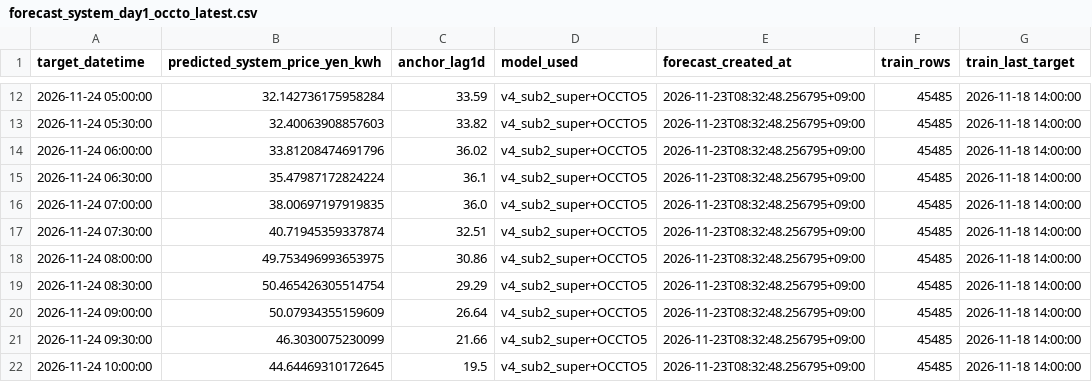
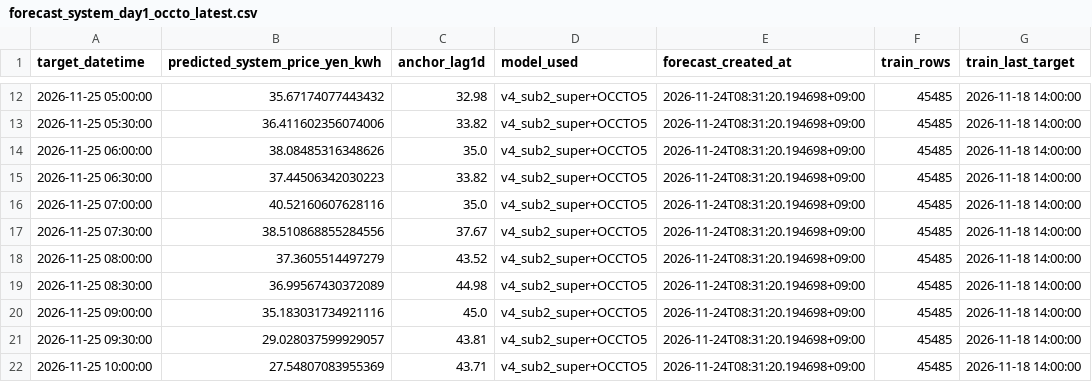
Before and after one commit to koichinn/areaprice2-forecast, a CSV file: 予測/forecast_system_day1_occto_latest.csv, drawn as a sheet; only a part is shown, gaps mark what is left out; the diff covers the shown part only.

```diff
--- a/予測/forecast_system_day1_occto_latest.csv
+++ b/予測/forecast_system_day1_occto_latest.csv
@@ -12,11 +12,11 @@
-2026-11-24 05:00:00,32.142736175958284,33.59,v4_sub2_super+OCCTO5,2026-11-23T08:32:48.256795+09:00,45485,2026-11-18 14:00:00
-2026-11-24 05:30:00,32.40063908857603,33.82,v4_sub2_super+OCCTO5,2026-11-23T08:32:48.256795+09:00,45485,2026-11-18 14:00:00
-2026-11-24 06:00:00,33.81208474691796,36.02,v4_sub2_super+OCCTO5,2026-11-23T08:32:48.256795+09:00,45485,2026-11-18 14:00:00
-2026-11-24 06:30:00,35.47987172824224,36.1,v4_sub2_super+OCCTO5,2026-11-23T08:32:48.256795+09:00,45485,2026-11-18 14:00:00
-2026-11-24 07:00:00,38.00697197919835,36.0,v4_sub2_super+OCCTO5,2026-11-23T08:32:48.256795+09:00,45485,2026-11-18 14:00:00
-2026-11-24 07:30:00,40.71945359337874,32.51,v4_sub2_super+OCCTO5,2026-11-23T08:32:48.256795+09:00,45485,2026-11-18 14:00:00
-2026-11-24 08:00:00,49.753496993653975,30.86,v4_sub2_super+OCCTO5,2026-11-23T08:32:48.256795+09:00,45485,2026-11-18 14:00:00
-2026-11-24 08:30:00,50.465426305514754,29.29,v4_sub2_super+OCCTO5,2026-11-23T08:32:48.256795+09:00,45485,2026-11-18 14:00:00
-2026-11-24 09:00:00,50.07934355159609,26.64,v4_sub2_super+OCCTO5,2026-11-23T08:32:48.256795+09:00,45485,2026-11-18 14:00:00
-2026-11-24 09:30:00,46.3030075230099,21.66,v4_sub2_super+OCCTO5,2026-11-23T08:32:48.256795+09:00,45485,2026-11-18 14:00:00
-2026-11-24 10:00:00,44.64469310172645,19.5,v4_sub2_super+OCCTO5,2026-11-23T08:32:48.256795+09:00,45485,2026-11-18 14:00:00
+2026-11-25 05:00:00,35.67174077443432,32.98,v4_sub2_super+OCCTO5,2026-11-24T08:31:20.194698+09:00,45485,2026-11-18 14:00:00
+2026-11-25 05:30:00,36.411602356074006,33.82,v4_sub2_super+OCCTO5,2026-11-24T08:31:20.194698+09:00,45485,2026-11-18 14:00:00
+2026-11-25 06:00:00,38.08485316348626,35.0,v4_sub2_super+OCCTO5,2026-11-24T08:31:20.194698+09:00,45485,2026-11-18 14:00:00
+2026-11-25 06:30:00,37.44506342030223,33.82,v4_sub2_super+OCCTO5,2026-11-24T08:31:20.194698+09:00,45485,2026-11-18 14:00:00
+2026-11-25 07:00:00,40.52160607628116,35.0,v4_sub2_super+OCCTO5,2026-11-24T08:31:20.194698+09:00,45485,2026-11-18 14:00:00
+2026-11-25 07:30:00,38.510868855284556,37.67,v4_sub2_super+OCCTO5,2026-11-24T08:31:20.194698+09:00,45485,2026-11-18 14:00:00
+2026-11-25 08:00:00,37.3605514497279,43.52,v4_sub2_super+OCCTO5,2026-11-24T08:31:20.194698+09:00,45485,2026-11-18 14:00:00
+2026-11-25 08:30:00,36.99567430372089,44.98,v4_sub2_super+OCCTO5,2026-11-24T08:31:20.194698+09:00,45485,2026-11-18 14:00:00
+2026-11-25 09:00:00,35.183031734921116,45.0,v4_sub2_super+OCCTO5,2026-11-24T08:31:20.194698+09:00,45485,2026-11-18 14:00:00
+2026-11-25 09:30:00,29.028037599929057,43.81,v4_sub2_super+OCCTO5,2026-11-24T08:31:20.194698+09:00,45485,2026-11-18 14:00:00
+2026-11-25 10:00:00,27.54807083955369,43.71,v4_sub2_super+OCCTO5,2026-11-24T08:31:20.194698+09:00,45485,2026-11-18 14:00:00
```
Also changed, not shown: 148 edited cells elsewhere in this file, 予測/forecast_area_day1_recon_latest.csv, 予測/forecast_day1_to_day7_latest.csv.
